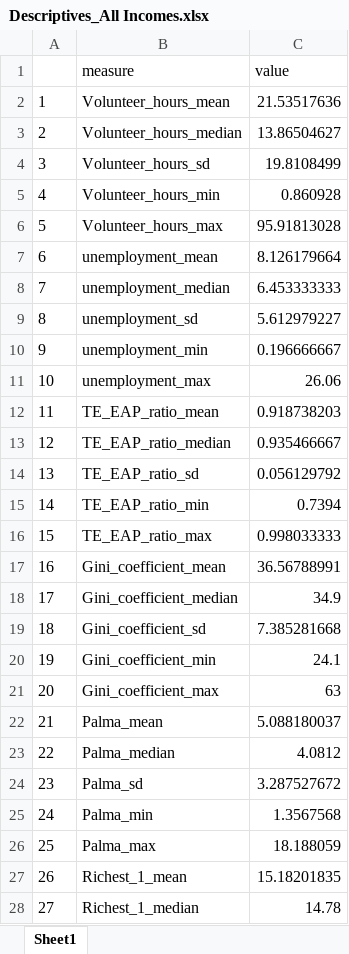
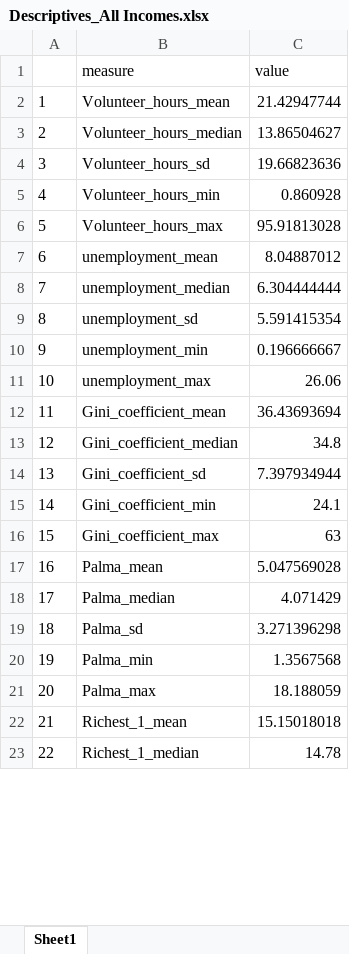
Before and after one commit to Belgian-Red-Cross-Flanders/Income-Inequality-and-Volunteering, an Excel workbook: outputs/descriptives/Descriptives_All Incomes.xlsx, sheet Sheet1, drawn as a sheet; only a part is shown; values as stored, in another font and other column widths than the file's, no borders; removed rows and columns are numbered as before the commit, all else as after; the diff covers the shown part only; the diff names each change by its address in the sheet, - before the commit and + after, or states it on an @@ line.

```diff
--- a/outputs/descriptives/Descriptives_All Incomes.xlsx (sheet Sheet1)
+++ b/outputs/descriptives/Descriptives_All Incomes.xlsx (sheet Sheet1)
-C2 (value): 21.53517636
+C2 (value): 21.42947744
-C4 (value): 19.8108499
+C4 (value): 19.66823636
-C7 (value): 8.126179664
+C7 (value): 8.04887012
-C8 (value): 6.453333333
+C8 (value): 6.304444444
-C9 (value): 5.612979227
+C9 (value): 5.591415354
-row 12: 11 | TE_EAP_ratio_mean | 0.918738203
-row 13: 12 | TE_EAP_ratio_median | 0.935466667
-row 14: 13 | TE_EAP_ratio_sd | 0.056129792
-row 15: 14 | TE_EAP_ratio_min | 0.7394
-row 16: 15 | TE_EAP_ratio_max | 0.998033333
@@ column A renumbered from row 12 down @@
-C12 (value): 36.56788991
+C12 (value): 36.43693694
-C13 (value): 34.9
+C13 (value): 34.8
-C14 (value): 7.385281668
+C14 (value): 7.397934944
-C17 (value): 5.088180037
+C17 (value): 5.047569028
-C18 (value): 4.0812
+C18 (value): 4.071429
-C19 (value): 3.287527672
+C19 (value): 3.271396298
-C22 (value): 15.18201835
+C22 (value): 15.15018018
```
Also changed, not shown: 7 edited cells elsewhere in this sheet, data_clean/master_dataset.xlsx, outputs/correlations/Correlations.xlsx, 20 other files.
